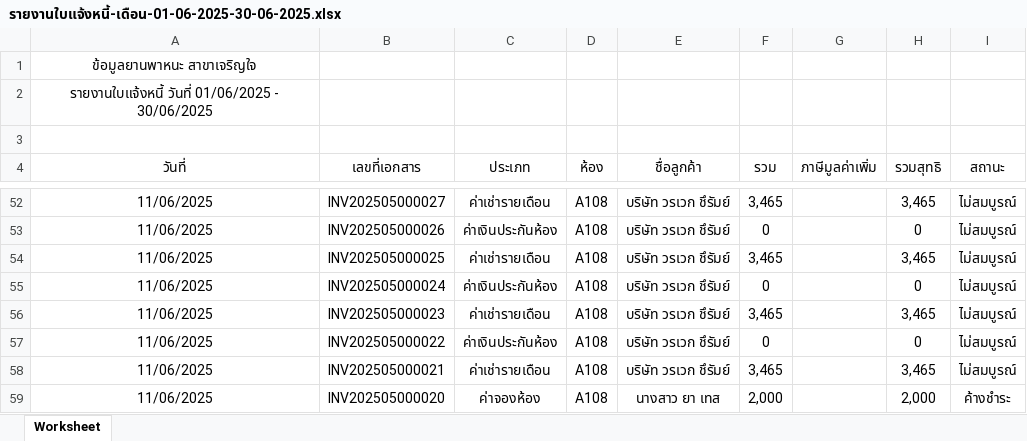
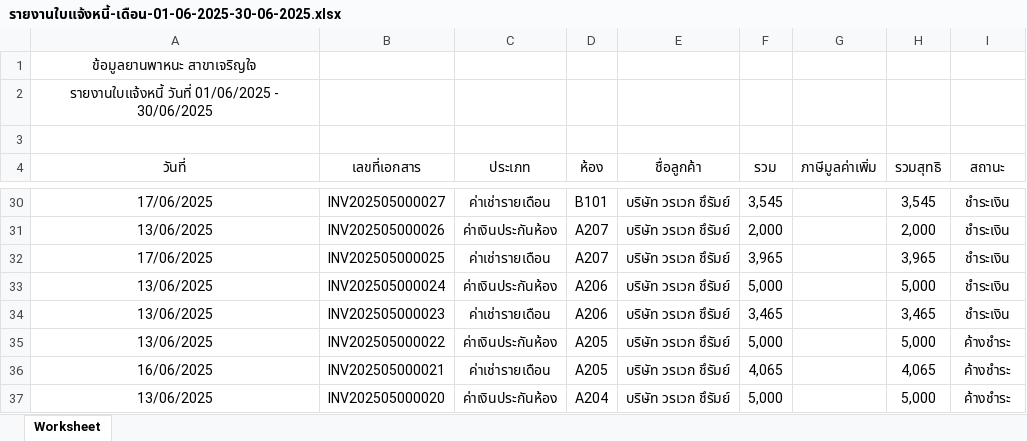
Before and after one commit to worawek-wek/Mike, an Excel workbook: public/upload/export_excel/รายงานใบแจ้งหนี้-เดือน-01-06-2025-30-06-2025.xlsx, sheet Worksheet, drawn as a sheet; only a part is shown, gaps mark what is left out; values as stored, in another font and other column widths than the file's, no borders; addresses are those after the commit; the diff covers the shown part only; the diff names each change by its address in the sheet, - before the commit and + after, or states it on an @@ line.

```diff
--- a/public/upload/export_excel/รายงานใบแจ้งหนี้-เดือน-01-06-2025-30-06-2025.xlsx (sheet Worksheet)
+++ b/public/upload/export_excel/รายงานใบแจ้งหนี้-เดือน-01-06-2025-30-06-2025.xlsx (sheet Worksheet)
-A30 (วันที่): 11/06/2025
+A30 (วันที่): 17/06/2025
-D30 (ห้อง): A108
+D30 (ห้อง): B101
-F30 (รวม): 3,465
+F30 (รวม): 3,545
-H30 (รวมสุทธิ): 3,465
+H30 (รวมสุทธิ): 3,545
-I30:I34 (สถานะ): ไม่สมบูรณ์
+I30:I34 (สถานะ): ชำระเงิน
-A31 (วันที่): 11/06/2025
+A31 (วันที่): 13/06/2025
-D31:D32 (ห้อง): A108
+D31:D32 (ห้อง): A207
-F31 (รวม): 0
+F31 (รวม): 2,000
-H31 (รวมสุทธิ): 0
+H31 (รวมสุทธิ): 2,000
-A32 (วันที่): 11/06/2025
+A32 (วันที่): 17/06/2025
-F32 (รวม): 3,465
+F32 (รวม): 3,965
-H32 (รวมสุทธิ): 3,465
+H32 (รวมสุทธิ): 3,965
-A33:A35 (วันที่): 11/06/2025
+A33:A35 (วันที่): 13/06/2025
-D33:D34 (ห้อง): A108
+D33:D34 (ห้อง): A206
-F33 (รวม): 0
+F33 (รวม): 5,000
-H33 (รวมสุทธิ): 0
+H33 (รวมสุทธิ): 5,000
-D35:D36 (ห้อง): A108
+D35:D36 (ห้อง): A205
-F35 (รวม): 0
+F35 (รวม): 5,000
-H35 (รวมสุทธิ): 0
+H35 (รวมสุทธิ): 5,000
-I35:I36 (สถานะ): ไม่สมบูรณ์
+I35:I36 (สถานะ): ค้างชำระ
-A36 (วันที่): 11/06/2025
+A36 (วันที่): 16/06/2025
-F36 (รวม): 3,465
+F36 (รวม): 4,065
-H36 (รวมสุทธิ): 3,465
+H36 (รวมสุทธิ): 4,065
-A37 (วันที่): 11/06/2025
+A37 (วันที่): 13/06/2025
-C37 (ประเภท): ค่าจองห้อง
+C37 (ประเภท): ค่าเงินประกันห้อง
-D37 (ห้อง): A108
+D37 (ห้อง): A204
-E37 (ชื่อลูกค้า): นางสาว ยา เทส
+E37 (ชื่อลูกค้า): บริษัท วรเวก ชึรัมย์
-F37 (รวม): 2,000
+F37 (รวม): 5,000
-H37 (รวมสุทธิ): 2,000
+H37 (รวมสุทธิ): 5,000
```
Also changed, not shown: 23 added rows, 32 removed rows and 143 edited cells elsewhere in this sheet, public/upload/export_excel/all-05-2025.xlsx, public/upload/export_excel/ข้อมูลผู้ใช้งาน05-2025.xlsx, 25 other files.
